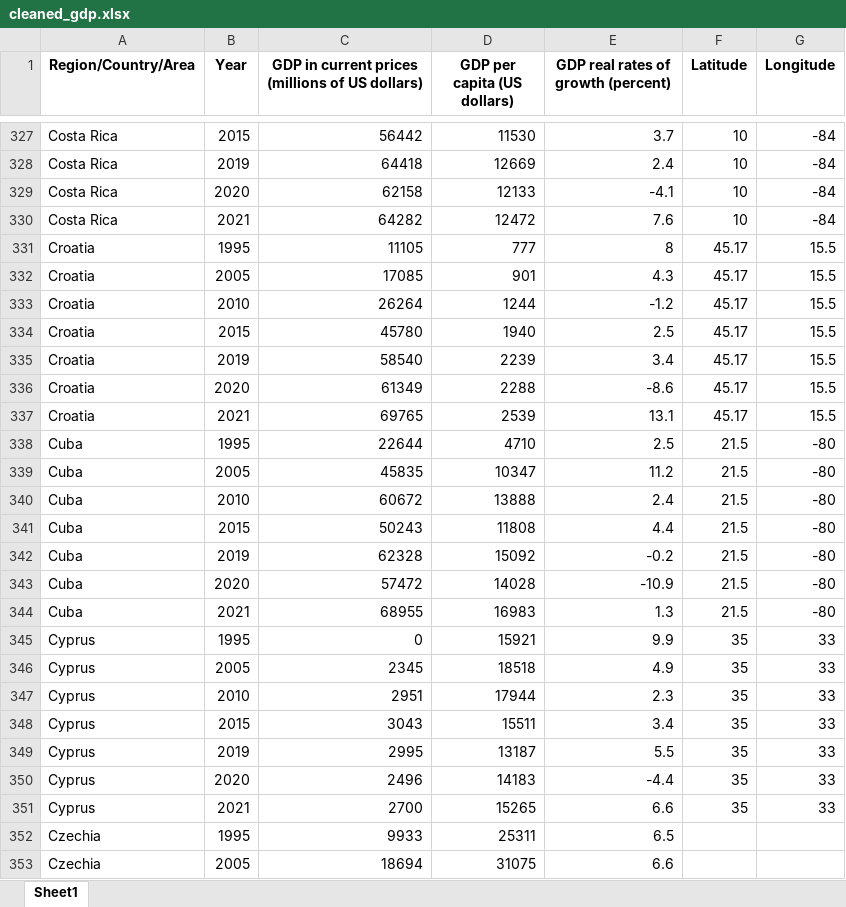
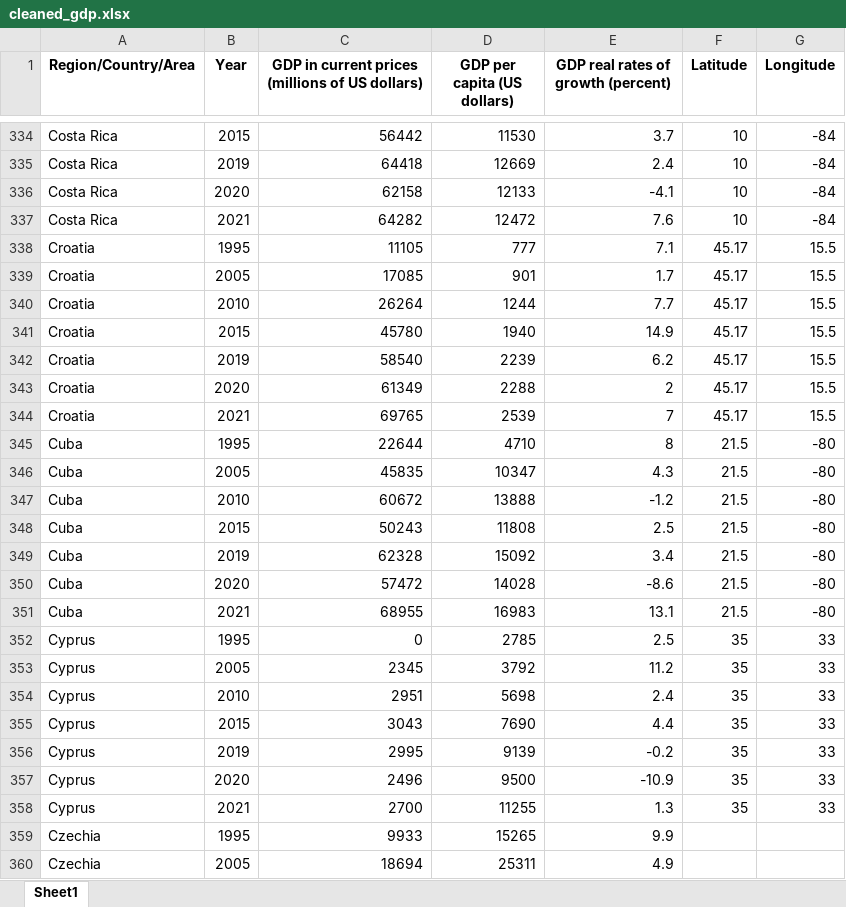
Before and after one commit to TouradBaba/multi-page_dash_application, an Excel workbook: data/cleaned_gdp.xlsx, sheet Sheet1, drawn as a sheet; only a part is shown, gaps mark what is left out; values as stored, in another font and other column widths than the file's, no borders; addresses are those after the commit; the diff covers the shown part only; the diff names each change by its address in the sheet, - before the commit and + after, or states it on an @@ line.

Commit message:
Add files via upload

```diff
--- a/data/cleaned_gdp.xlsx (sheet Sheet1)
+++ b/data/cleaned_gdp.xlsx (sheet Sheet1)
-E338: 8
+E338: 7.1
-E339: 4.3
+E339: 1.7
-E340: -1.2
+E340: 7.7
-E341: 2.5
+E341: 14.9
-E342: 3.4
+E342: 6.2
-E343: -8.6
+E343: 2
-E344: 13.1
+E344: 7
-E345: 2.5
+E345: 8
-E346: 11.2
+E346: 4.3
-E347: 2.4
+E347: -1.2
-E348: 4.4
+E348: 2.5
-E349: -0.2
+E349: 3.4
-E350: -10.9
+E350: -8.6
-E351: 1.3
+E351: 13.1
-D352 (GDP per capita (US dollars)): 15921
+D352 (GDP per capita (US dollars)): 2785
-E352: 9.9
+E352: 2.5
-D353 (GDP per capita (US dollars)): 18518
+D353 (GDP per capita (US dollars)): 3792
-E353: 4.9
+E353: 11.2
-D354 (GDP per capita (US dollars)): 17944
+D354 (GDP per capita (US dollars)): 5698
-E354: 2.3
+E354: 2.4
-D355 (GDP per capita (US dollars)): 15511
+D355 (GDP per capita (US dollars)): 7690
-E355: 3.4
+E355: 4.4
-D356 (GDP per capita (US dollars)): 13187
+D356 (GDP per capita (US dollars)): 9139
-E356: 5.5
+E356: -0.2
-D357 (GDP per capita (US dollars)): 14183
+D357 (GDP per capita (US dollars)): 9500
-E357: -4.4
+E357: -10.9
-D358 (GDP per capita (US dollars)): 15265
+D358 (GDP per capita (US dollars)): 11255
-E358: 6.6
+E358: 1.3
-D359 (GDP per capita (US dollars)): 25311
+D359 (GDP per capita (US dollars)): 15265
-E359: 6.5
+E359: 9.9
-D360 (GDP per capita (US dollars)): 31075
+D360 (GDP per capita (US dollars)): 25311
-E360: 6.6
+E360: 4.9
```
Also changed, not shown: 125 added rows and 800 edited cells elsewhere in this sheet.
